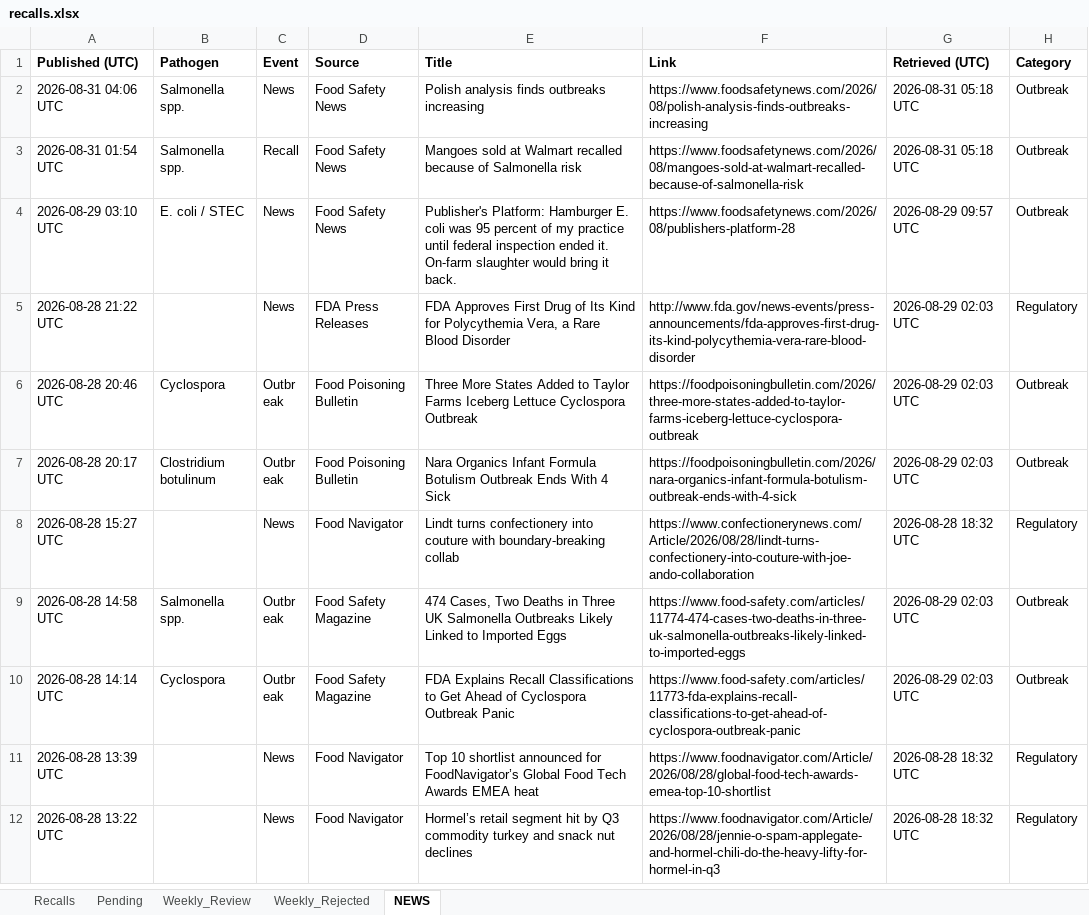
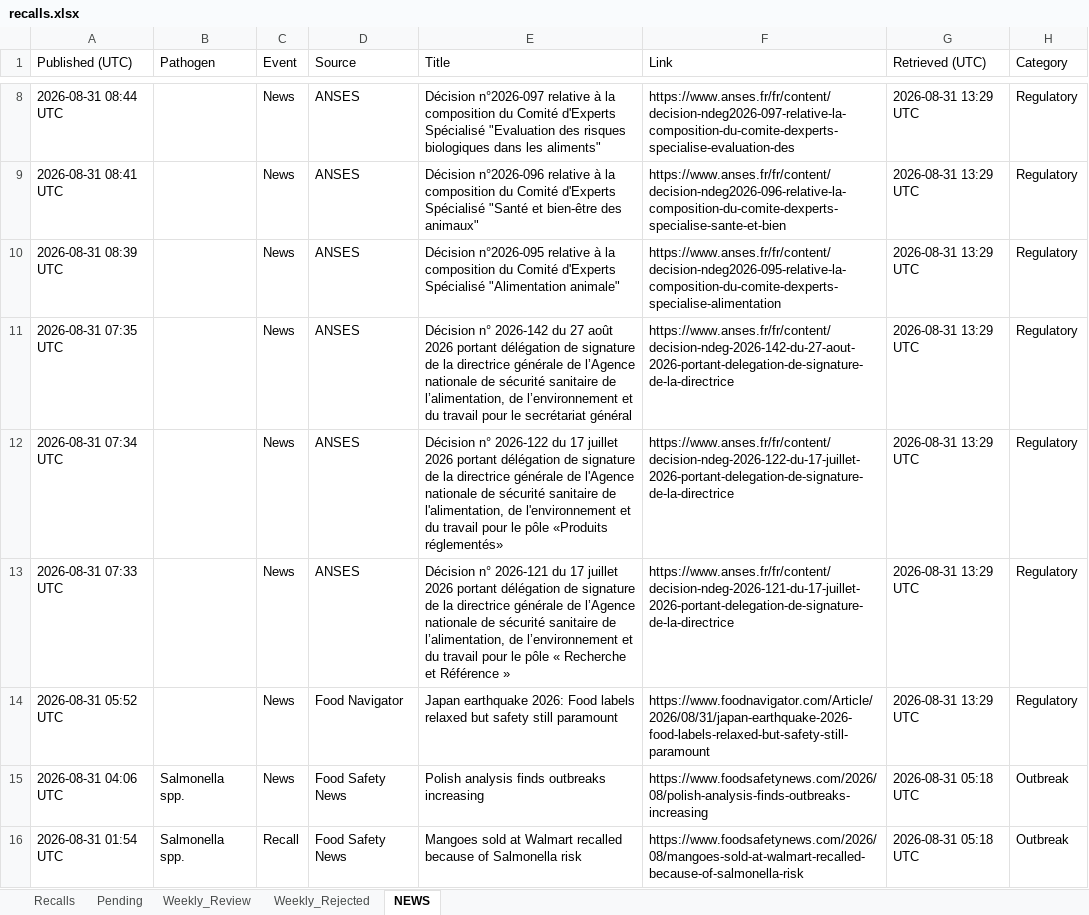
Before and after one commit to Visitune/FOOD-SAFETY-HORIZON-SCAN, an Excel workbook: docs/data/recalls.xlsx, sheet NEWS, drawn as a sheet; only a part is shown, gaps mark what is left out; the shorter side is filled out with more unchanged rows; values as stored, in another font and other column widths than the file's, no borders; the diff covers the shown part only; the diff names each change by its address in the sheet, - before the commit and + after, or states it on an @@ line.

```diff
--- a/docs/data/recalls.xlsx (sheet NEWS)
+++ b/docs/data/recalls.xlsx (sheet NEWS)
-A1:H1 bold: on
+A1:H1 bold: off
+row 8: 2026-08-31 08:44 UTC |  | News | ANSES | Décision n°2026-097 relative à la composition du Comité d'Experts Spécialisé "Evaluation des risques biologiques dans les aliments" | https://www.anses.fr/fr/content/decision-ndeg2026-097-relative-la-composition-du-comite-dexperts-specialise-evaluation-des | 2026-08-31 13:29 UTC | Regulatory
+row 9: 2026-08-31 08:41 UTC |  | News | ANSES | Décision n°2026-096 relative à la composition du Comité d'Experts Spécialisé "Santé et bien-être des animaux" | https://www.anses.fr/fr/content/decision-ndeg2026-096-relative-la-composition-du-comite-dexperts-specialise-sante-et-bien | 2026-08-31 13:29 UTC | Regulatory
+row 10: 2026-08-31 08:39 UTC |  | News | ANSES | Décision n°2026-095 relative à la composition du Comité d'Experts Spécialisé "Alimentation animale" | https://www.anses.fr/fr/content/decision-ndeg2026-095-relative-la-composition-du-comite-dexperts-specialise-alimentation | 2026-08-31 13:29 UTC | Regulatory
+row 11: 2026-08-31 07:35 UTC |  | News | ANSES | Décision n° 2026-142 du 27 août 2026 portant délégation de signature de la directrice générale de l’Agence nationale de sécurité sanitaire de l’alimentation, de l’environnement et du travail pour le secrétariat général | https://www.anses.fr/fr/content/decision-ndeg-2026-142-du-27-aout-2026-portant-delegation-de-signature-de-la-directrice | 2026-08-31 13:29 UTC | Regulatory
+row 12: 2026-08-31 07:34 UTC |  | News | ANSES | Décision n° 2026-122 du 17 juillet 2026 portant délégation de signature de la directrice générale de l'Agence nationale de sécurité sanitaire de l'alimentation, de l'environnement et du travail pour le pôle «Produits réglementés» | https://www.anses.fr/fr/content/decision-ndeg-2026-122-du-17-juillet-2026-portant-delegation-de-signature-de-la-directrice | 2026-08-31 13:29 UTC | Regulatory
+row 13: 2026-08-31 07:33 UTC |  | News | ANSES | Décision n° 2026-121 du 17 juillet 2026 portant délégation de signature de la directrice générale de l’Agence nationale de sécurité sanitaire de l’alimentation, de l’environnement et du travail pour le pôle « Recherche et Référence » | https://www.anses.fr/fr/content/decision-ndeg-2026-121-du-17-juillet-2026-portant-delegation-de-signature-de-la-directrice | 2026-08-31 13:29 UTC | Regulatory
+row 14: 2026-08-31 05:52 UTC |  | News | Food Navigator | Japan earthquake 2026: Food labels relaxed but safety still paramount | https://www.foodnavigator.com/Article/2026/08/31/japan-earthquake-2026-food-labels-relaxed-but-safety-still-paramount | 2026-08-31 13:29 UTC | Regulatory
```
Also changed, not shown: 6 added rows elsewhere in this sheet, 1 other file.
